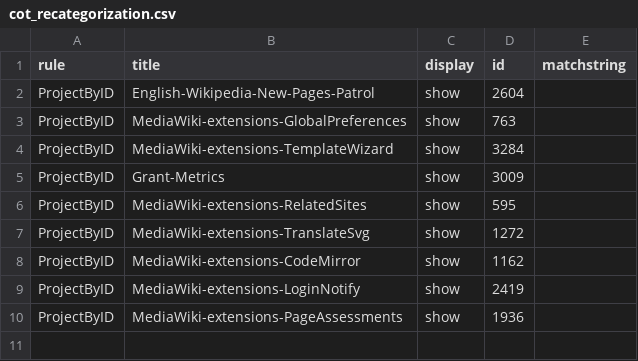
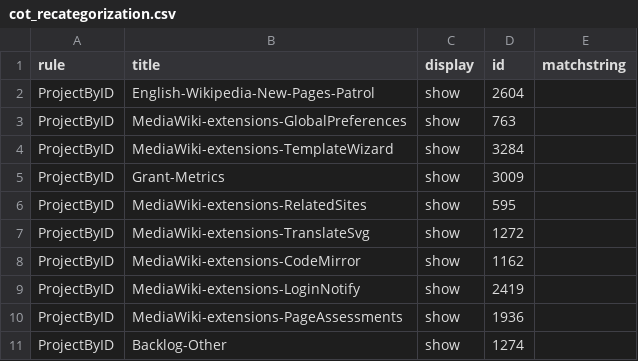
Before and after one commit to wikimedia/phlogiston, a CSV file: cot_recategorization.csv, drawn as a sheet; the diff names each change by its address in the sheet, - before the commit and + after, or states it on an @@ line.

Commit message:
Update cot_recategorization.csv

```diff
--- a/cot_recategorization.csv
+++ b/cot_recategorization.csv
+row 11: ProjectByID | Backlog-Other | show | 1274
```
